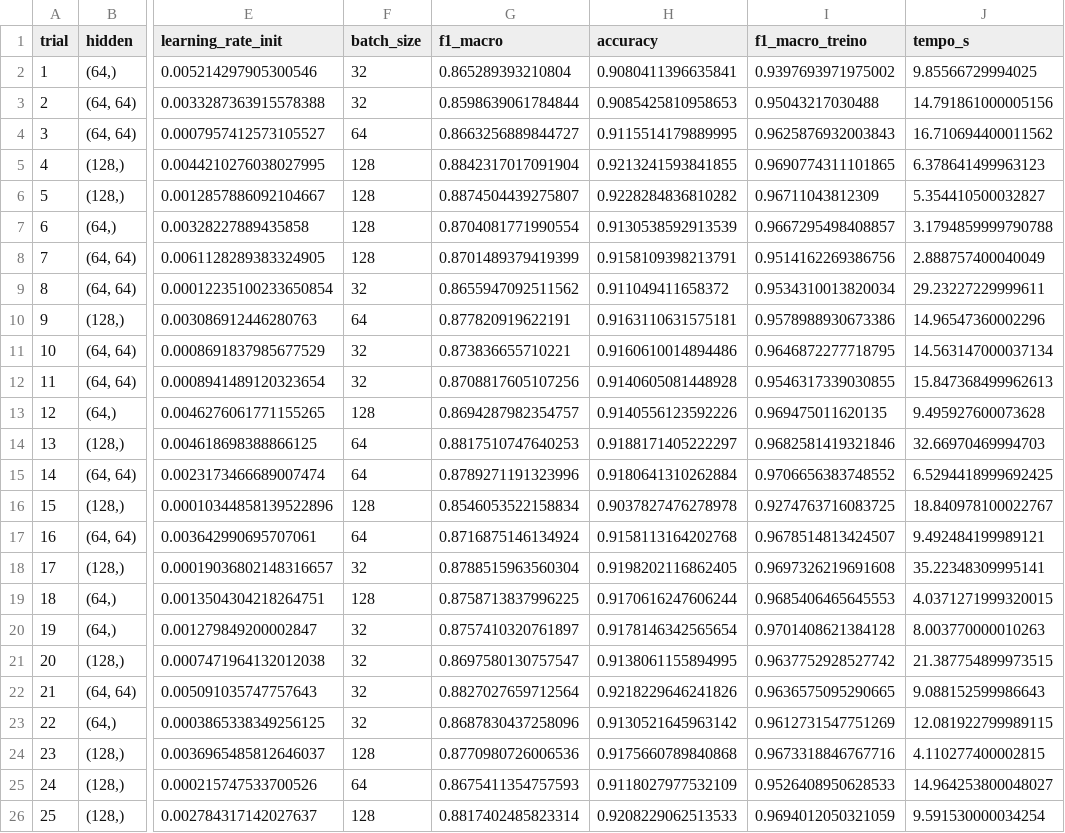
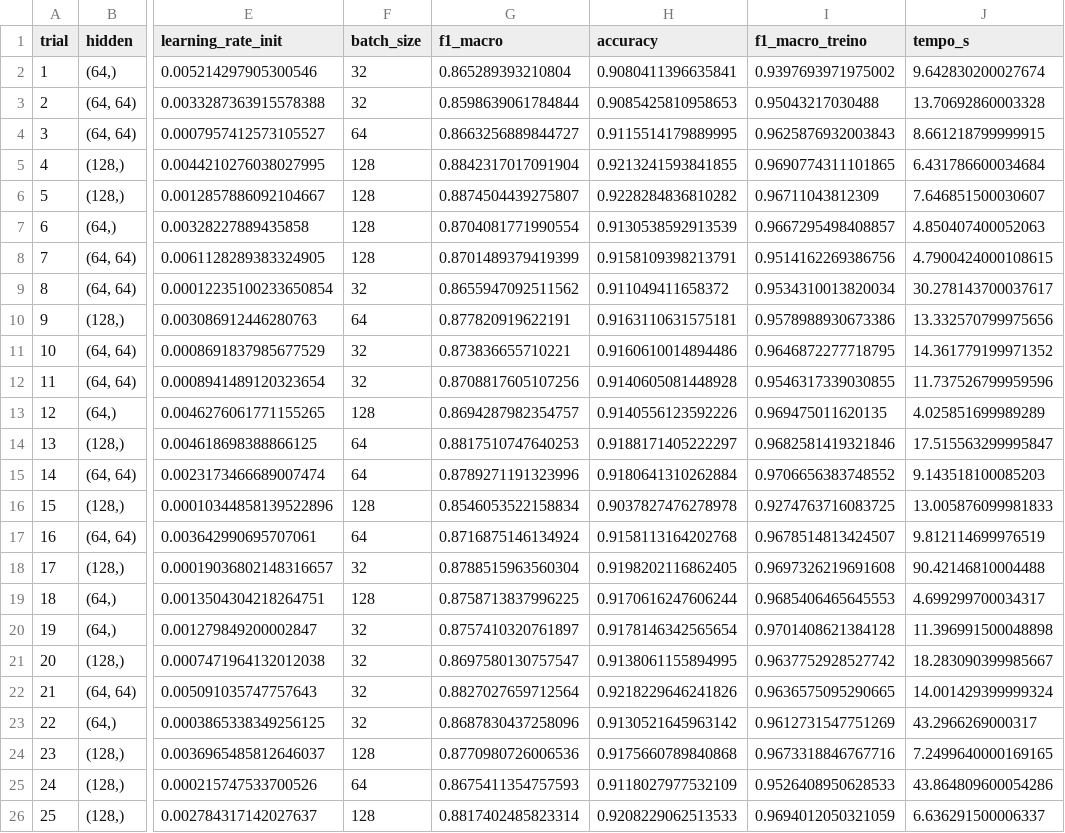
Before and after one commit to lianeheidemann/modelnet10-mlp-hiperparametros, a CSV file: output/random_search_trials.csv, drawn as a sheet; only a part is shown, gaps mark what is left out; the diff names each change by its address in the sheet, - before the commit and + after, or states it on an @@ line.

```diff
--- a/output/random_search_trials.csv
+++ b/output/random_search_trials.csv
-J2 (tempo_s): 9.85566729994025
+J2 (tempo_s): 9.642830200027674
-J3 (tempo_s): 14.791861000005156
+J3 (tempo_s): 13.70692860003328
-J4 (tempo_s): 16.710694400011562
+J4 (tempo_s): 8.661218799999915
-J5 (tempo_s): 6.378641499963123
+J5 (tempo_s): 6.431786600034684
-J6 (tempo_s): 5.354410500032827
+J6 (tempo_s): 7.646851500030607
-J7 (tempo_s): 3.1794859999790788
+J7 (tempo_s): 4.850407400052063
-J8 (tempo_s): 2.888757400040049
+J8 (tempo_s): 4.7900424000108615
-J9 (tempo_s): 29.23227229999611
+J9 (tempo_s): 30.278143700037617
-J10 (tempo_s): 14.96547360002296
+J10 (tempo_s): 13.332570799975656
-J11 (tempo_s): 14.563147000037134
+J11 (tempo_s): 14.361779199971352
-J12 (tempo_s): 15.847368499962613
+J12 (tempo_s): 11.737526799959596
-J13 (tempo_s): 9.495927600073628
+J13 (tempo_s): 4.025851699989289
-J14 (tempo_s): 32.66970469994703
+J14 (tempo_s): 17.515563299995847
-J15 (tempo_s): 6.5294418999692425
+J15 (tempo_s): 9.143518100085203
-J16 (tempo_s): 18.840978100022767
+J16 (tempo_s): 13.005876099981833
-J17 (tempo_s): 9.492484199989121
+J17 (tempo_s): 9.812114699976519
-J18 (tempo_s): 35.22348309995141
+J18 (tempo_s): 90.42146810004488
-J19 (tempo_s): 4.0371271999320015
+J19 (tempo_s): 4.699299700034317
-J20 (tempo_s): 8.003770000010263
+J20 (tempo_s): 11.396991500048898
-J21 (tempo_s): 21.387754899973515
+J21 (tempo_s): 18.283090399985667
-J22 (tempo_s): 9.088152599986643
+J22 (tempo_s): 14.001429399999324
-J23 (tempo_s): 12.081922799989115
+J23 (tempo_s): 43.2966269000317
-J24 (tempo_s): 4.110277400002815
+J24 (tempo_s): 7.2499640000169165
-J25 (tempo_s): 14.964253800048027
+J25 (tempo_s): 43.864809600054286
-J26 (tempo_s): 9.591530000034254
+J26 (tempo_s): 6.636291500006337
```
Also changed, not shown: output/comparacao_baseline_buscas.csv, output/tpe_trials.csv, 2 other files.
